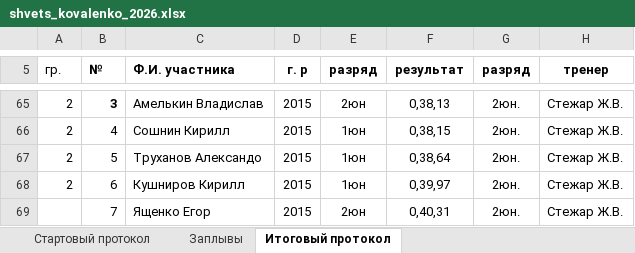
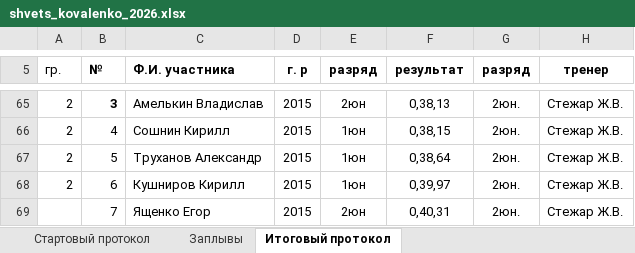
Before and after one commit to Felikssss26/ves_start, an Excel workbook: data/shvets_kovalenko_2026.xlsx, sheet Итоговый протокол, drawn as a sheet; only a part is shown, gaps mark what is left out; values as stored, in another font and other column widths than the file's, no borders; the diff names each change by its address in the sheet, - before the commit and + after, or states it on an @@ line.

Commit message:
Add files via upload

```diff
--- a/data/shvets_kovalenko_2026.xlsx (sheet Итоговый протокол)
+++ b/data/shvets_kovalenko_2026.xlsx (sheet Итоговый протокол)
-C67 (Ф.И. участника): Труханов Александо
+C67 (Ф.И. участника): Труханов Александр
```
